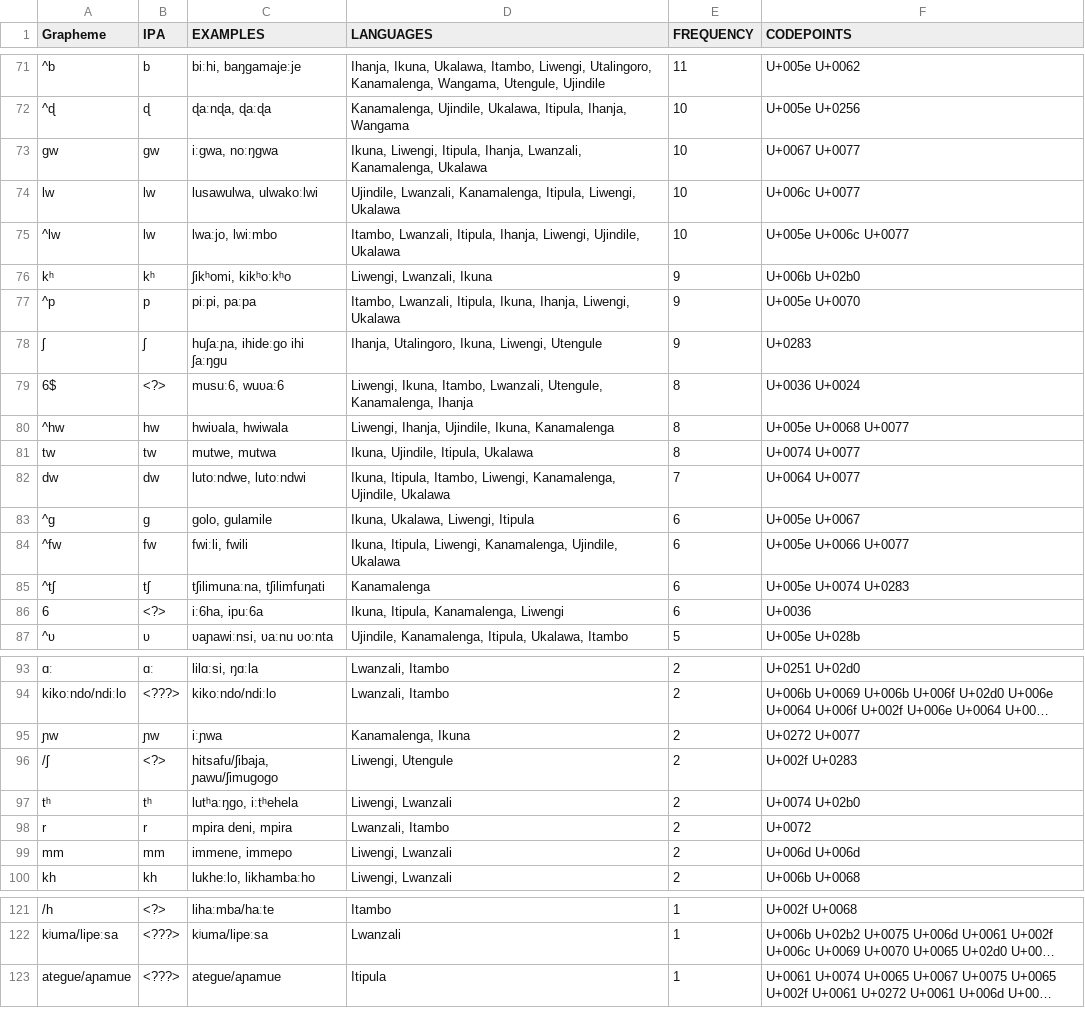
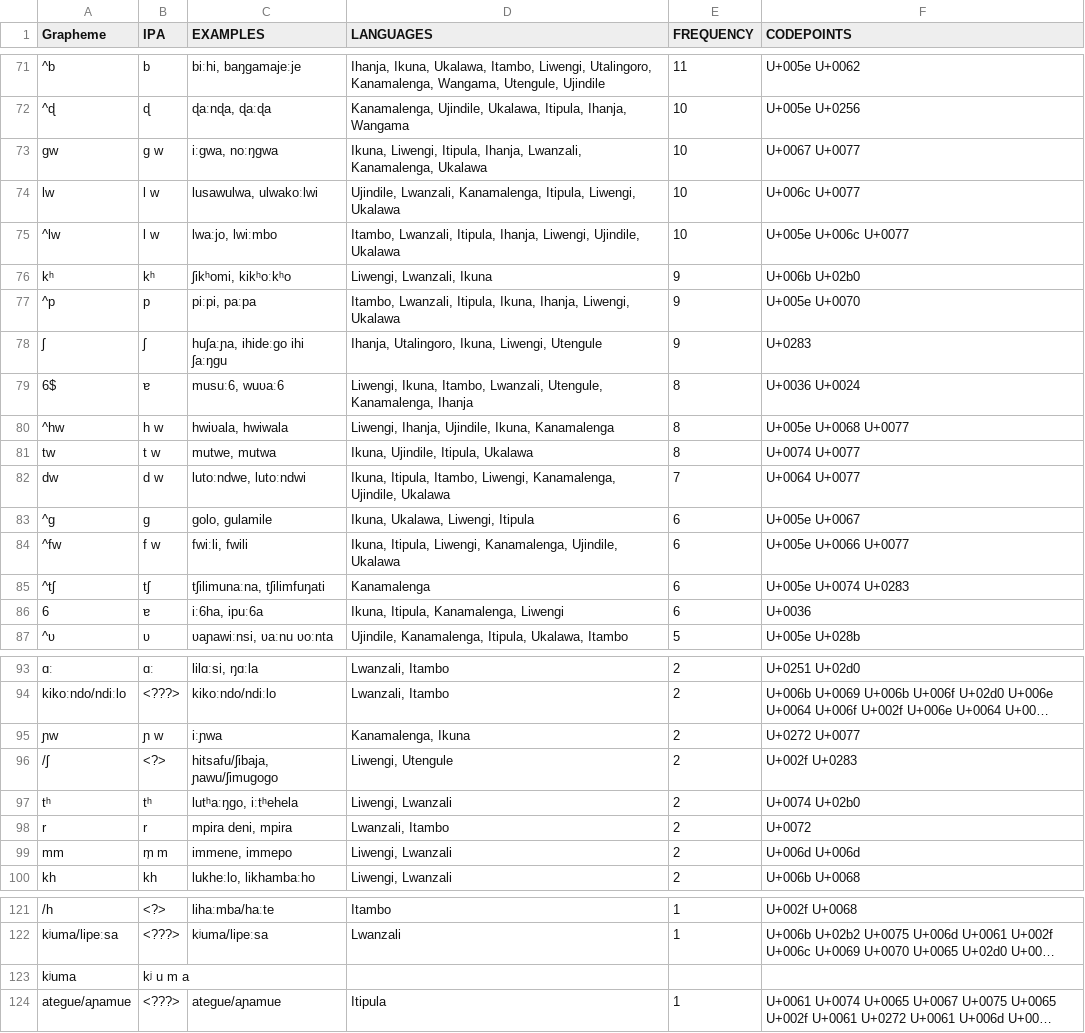
Before and after one commit to lexibank/mitterhoferbena, a TSV file: etc/orthography.tsv, drawn as a sheet; only a part is shown, gaps mark what is left out; long unchanged cells end in …; the diff covers the shown part only; the diff names each change by its address in the sheet, - before the commit and + after, or states it on an @@ line.

Commit message:
Fixed orthography profile and rare bug when splitting.

```diff
--- a/etc/orthography.tsv
+++ b/etc/orthography.tsv
-B73 (IPA): gw
+B73 (IPA): g w
-B74:B75 (IPA): lw
+B74:B75 (IPA): l w
-B79 (IPA): <?>
+B79 (IPA): ɐ
-B80 (IPA): hw
+B80 (IPA): h w
-B81 (IPA): tw
+B81 (IPA): t w
-B82 (IPA): dw
+B82 (IPA): d w
-B84 (IPA): fw
+B84 (IPA): f w
-B86 (IPA): <?>
+B86 (IPA): ɐ
-B95 (IPA): ɲw
+B95 (IPA): ɲ w
-B99 (IPA): mm
+B99 (IPA): m̩ m
+row 123: kʲuma | kʲ u m a
```
Also changed, not shown: 15 edited cells elsewhere in this file, cldf/forms.csv, 4 other files.
